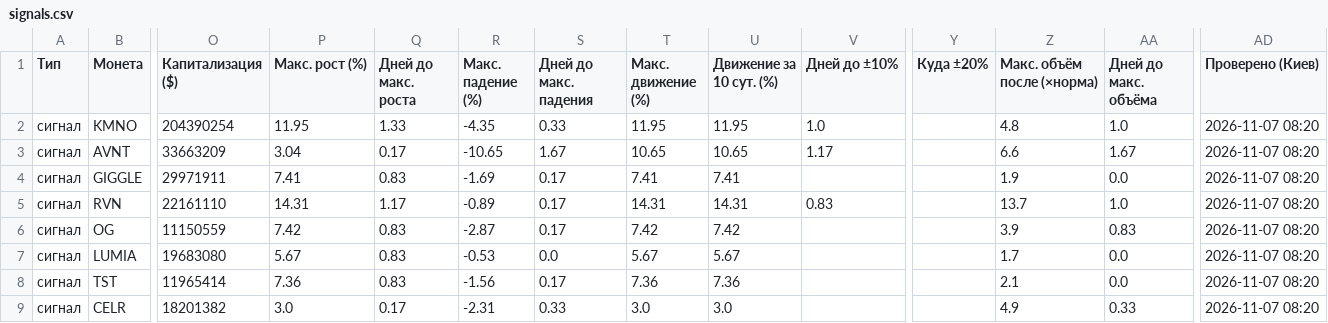
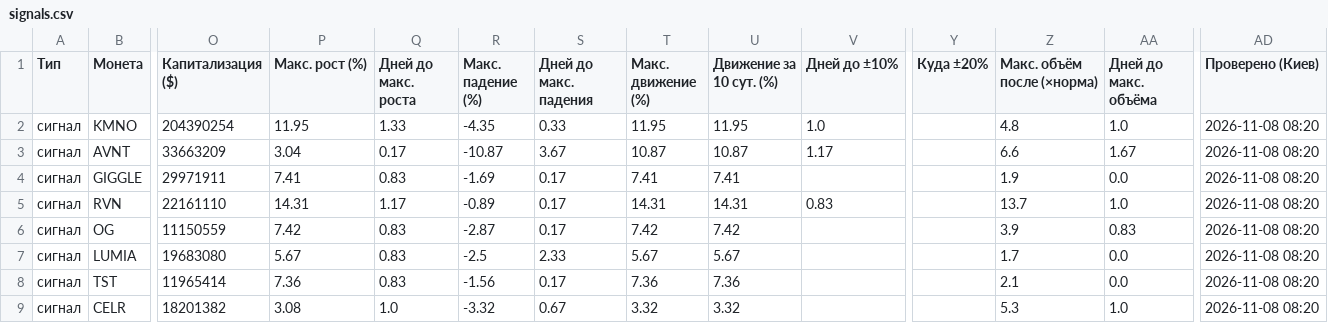
Before and after one commit to HelaPataki/volume-bot, a CSV file: signals.csv, drawn as a sheet; only a part is shown, gaps mark what is left out; the diff names each change by its address in the sheet, - before the commit and + after, or states it on an @@ line.

Commit message:
check data

```diff
--- a/signals.csv
+++ b/signals.csv
-AD2:AD9 (Проверено (Киев)): 2026-11-07 08:20
+AD2:AD9 (Проверено (Киев)): 2026-11-08 08:20
-R3 (Макс. падение (%)): -10.65
+R3 (Макс. падение (%)): -10.87
-S3 (Дней до макс. падения): 1.67
+S3 (Дней до макс. падения): 3.67
-T3 (Макс. движение (%)): 10.65
+T3 (Макс. движение (%)): 10.87
-U3 (Движение за 10 сут. (%)): 10.65
+U3 (Движение за 10 сут. (%)): 10.87
-R7 (Макс. падение (%)): -0.53
+R7 (Макс. падение (%)): -2.5
-S7 (Дней до макс. падения): 0.0
+S7 (Дней до макс. падения): 2.33
-P9 (Макс. рост (%)): 3.0
+P9 (Макс. рост (%)): 3.08
-Q9 (Дней до макс. роста): 0.17
+Q9 (Дней до макс. роста): 1.0
-R9 (Макс. падение (%)): -2.31
+R9 (Макс. падение (%)): -3.32
-S9 (Дней до макс. падения): 0.33
+S9 (Дней до макс. падения): 0.67
-T9 (Макс. движение (%)): 3.0
+T9 (Макс. движение (%)): 3.32
-U9 (Движение за 10 сут. (%)): 3.0
+U9 (Движение за 10 сут. (%)): 3.32
-Z9 (Макс. объём после (×норма)): 4.9
+Z9 (Макс. объём после (×норма)): 5.3
-AA9 (Дней до макс. объёма): 0.33
+AA9 (Дней до макс. объёма): 1.0
```
